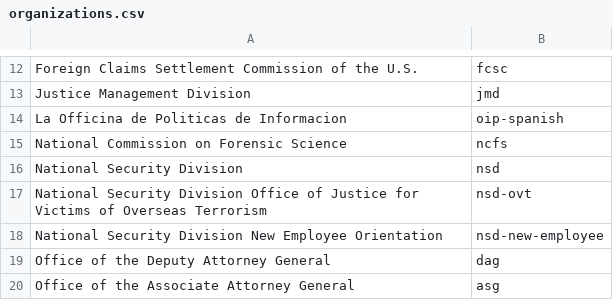
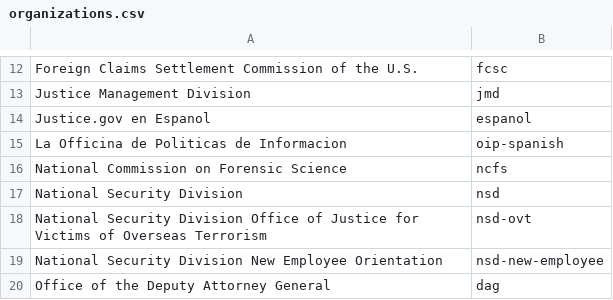
Before and after one commit to swirtSJW/migration_tools, a CSV file: sources/organizations.csv, drawn as a sheet; only a part is shown, gaps mark what is left out; the shorter side is filled out with more unchanged rows.

Commit message:
JUS-1437 doj_migration Adding group espanol.

```diff
--- a/sources/organizations.csv
+++ b/sources/organizations.csv
@@ -13,2 +13,3 @@ Foreign Claims Settlement Commission of the U.S.,fcsc
 Justice Management Division,jmd
+Justice.gov en Espanol,espanol
 La Officina de Politicas de Informacion,oip-spanish
```
